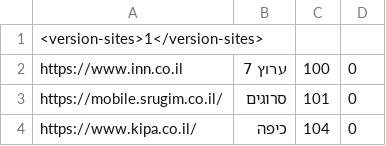
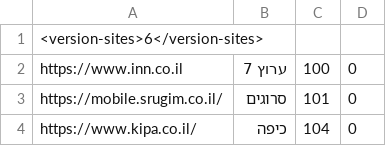
Before and after one commit to Zusman123/KosherWeb, a CSV file: sites.csv, drawn as a sheet; only a part is shown.

Commit message:
Update sites.csv

```diff
--- a/sites.csv
+++ b/sites.csv
@@ -1,2 +1,2 @@
-<version-sites>1</version-sites>
+<version-sites>6</version-sites>
 https://www.inn.co.il,ערוץ 7,100,0
```
